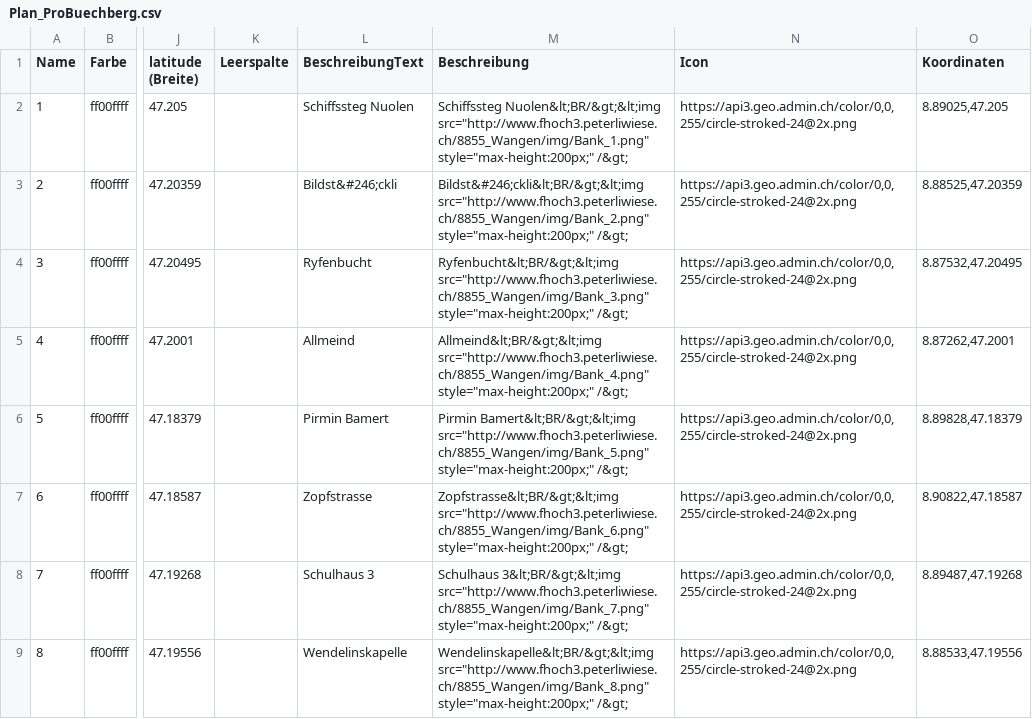
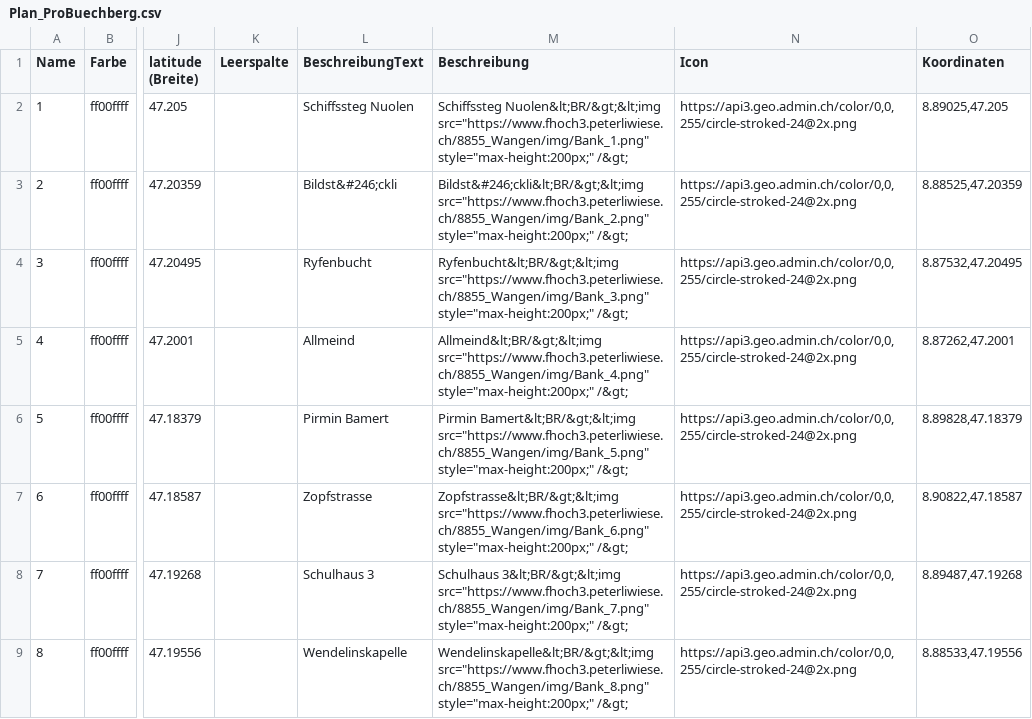
Before and after one commit to walter-rothlin/Source-Code, a CSV file: Python_WaltisExamples/Code_14_fHoch3/F_hoch_3/8855_Wangen/Plan_ProBuechberg.csv, drawn as a sheet; only a part is shown, gaps mark what is left out; the diff covers the shown part only; the diff names each change by its address in the sheet, - before the commit and + after, or states it on an @@ line.

```diff
--- a/Python_WaltisExamples/Code_14_fHoch3/F_hoch_3/8855_Wangen/Plan_ProBuechberg.csv
+++ b/Python_WaltisExamples/Code_14_fHoch3/F_hoch_3/8855_Wangen/Plan_ProBuechberg.csv
-M2 (Beschreibung): Schiffssteg Nuolen&lt;BR/&gt;&lt;img src="http://www.fhoch3.peterliwiese.ch/8855_Wangen/img/Bank_1.png" style="max-height:200px;" /&gt;
+M2 (Beschreibung): Schiffssteg Nuolen&lt;BR/&gt;&lt;img src="https://www.fhoch3.peterliwiese.ch/8855_Wangen/img/Bank_1.png" style="max-height:200px;" /&gt;
-M3 (Beschreibung): Bildst&#246;ckli&lt;BR/&gt;&lt;img src="http://www.fhoch3.peterliwiese.ch/8855_Wangen/img/Bank_2.png" style="max-height:200px;" /&gt;
+M3 (Beschreibung): Bildst&#246;ckli&lt;BR/&gt;&lt;img src="https://www.fhoch3.peterliwiese.ch/8855_Wangen/img/Bank_2.png" style="max-height:200px;" /&gt;
-M4 (Beschreibung): Ryfenbucht&lt;BR/&gt;&lt;img src="http://www.fhoch3.peterliwiese.ch/8855_Wangen/img/Bank_3.png" style="max-height:200px;" /&gt;
+M4 (Beschreibung): Ryfenbucht&lt;BR/&gt;&lt;img src="https://www.fhoch3.peterliwiese.ch/8855_Wangen/img/Bank_3.png" style="max-height:200px;" /&gt;
-M5 (Beschreibung): Allmeind&lt;BR/&gt;&lt;img src="http://www.fhoch3.peterliwiese.ch/8855_Wangen/img/Bank_4.png" style="max-height:200px;" /&gt;
+M5 (Beschreibung): Allmeind&lt;BR/&gt;&lt;img src="https://www.fhoch3.peterliwiese.ch/8855_Wangen/img/Bank_4.png" style="max-height:200px;" /&gt;
-M6 (Beschreibung): Pirmin Bamert&lt;BR/&gt;&lt;img src="http://www.fhoch3.peterliwiese.ch/8855_Wangen/img/Bank_5.png" style="max-height:200px;" /&gt;
+M6 (Beschreibung): Pirmin Bamert&lt;BR/&gt;&lt;img src="https://www.fhoch3.peterliwiese.ch/8855_Wangen/img/Bank_5.png" style="max-height:200px;" /&gt;
-M7 (Beschreibung): Zopfstrasse&lt;BR/&gt;&lt;img src="http://www.fhoch3.peterliwiese.ch/8855_Wangen/img/Bank_6.png" style="max-height:200px;" /&gt;
+M7 (Beschreibung): Zopfstrasse&lt;BR/&gt;&lt;img src="https://www.fhoch3.peterliwiese.ch/8855_Wangen/img/Bank_6.png" style="max-height:200px;" /&gt;
-M8 (Beschreibung): Schulhaus 3&lt;BR/&gt;&lt;img src="http://www.fhoch3.peterliwiese.ch/8855_Wangen/img/Bank_7.png" style="max-height:200px;" /&gt;
+M8 (Beschreibung): Schulhaus 3&lt;BR/&gt;&lt;img src="https://www.fhoch3.peterliwiese.ch/8855_Wangen/img/Bank_7.png" style="max-height:200px;" /&gt;
-M9 (Beschreibung): Wendelinskapelle&lt;BR/&gt;&lt;img src="http://www.fhoch3.peterliwiese.ch/8855_Wangen/img/Bank_8.png" style="max-height:200px;" /&gt;
+M9 (Beschreibung): Wendelinskapelle&lt;BR/&gt;&lt;img src="https://www.fhoch3.peterliwiese.ch/8855_Wangen/img/Bank_8.png" style="max-height:200px;" /&gt;
```
Also changed, not shown: 7 edited cells elsewhere in this file, Python_WaltisExamples/Code_14_fHoch3/F_hoch_3/8855_Wangen/Plan_FDP_Plakate.csv, Python_WaltisExamples/Code_14_fHoch3/F_hoch_3/8855_Wangen/Plan_Hydranten.csv, 2 other files.
